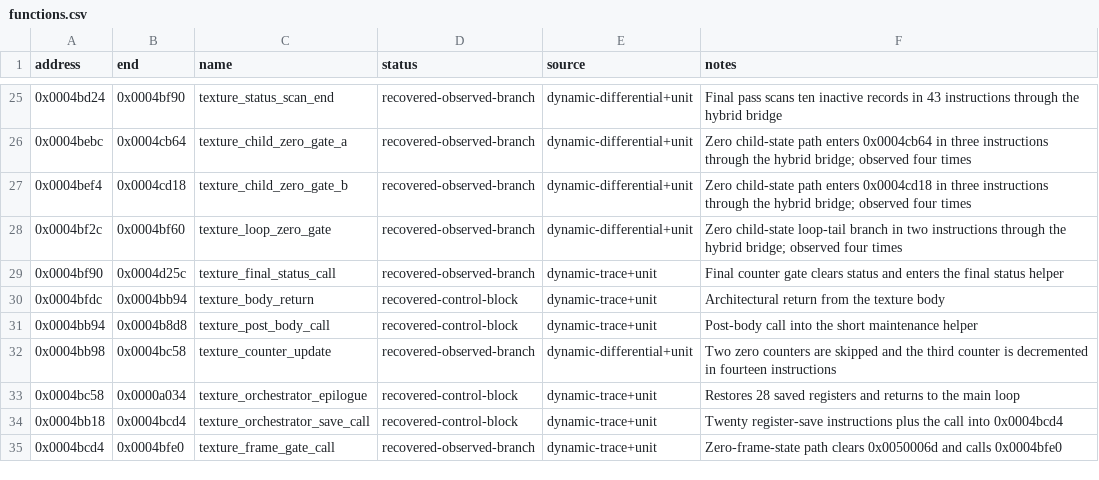
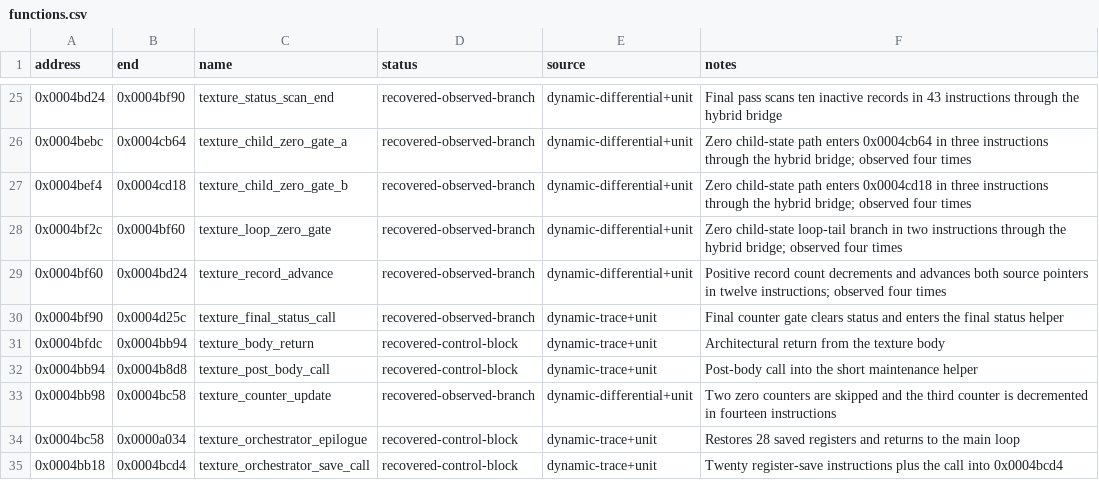
Before and after one commit to biggestsonicfan/vf2-decomp, a CSV file: decomp/i960/functions.csv, drawn as a sheet; only a part is shown, gaps mark what is left out; the shorter side is filled out with more unchanged rows.

```diff
--- a/decomp/i960/functions.csv
+++ b/decomp/i960/functions.csv
@@ -28,2 +28,3 @@ address,end,name,status,source,notes
 0x0004bf2c,0x0004bf60,texture_loop_zero_gate,recovered-observed-branch,dynamic-differential+unit,Zero child-state loop-tail branch in two instructions through the hybrid bridge; observed four times
+0x0004bf60,0x0004bd24,texture_record_advance,recovered-observed-branch,dynamic-differential+unit,Positive record count decrements and advances both source pointers in twelve instructions; observed four times
 0x0004bf90,0x0004d25c,texture_final_status_call,recovered-observed-branch,dynamic-trace+unit,Final counter gate clears status and enters the final status helper
```
Also changed, not shown: 7 other files.
